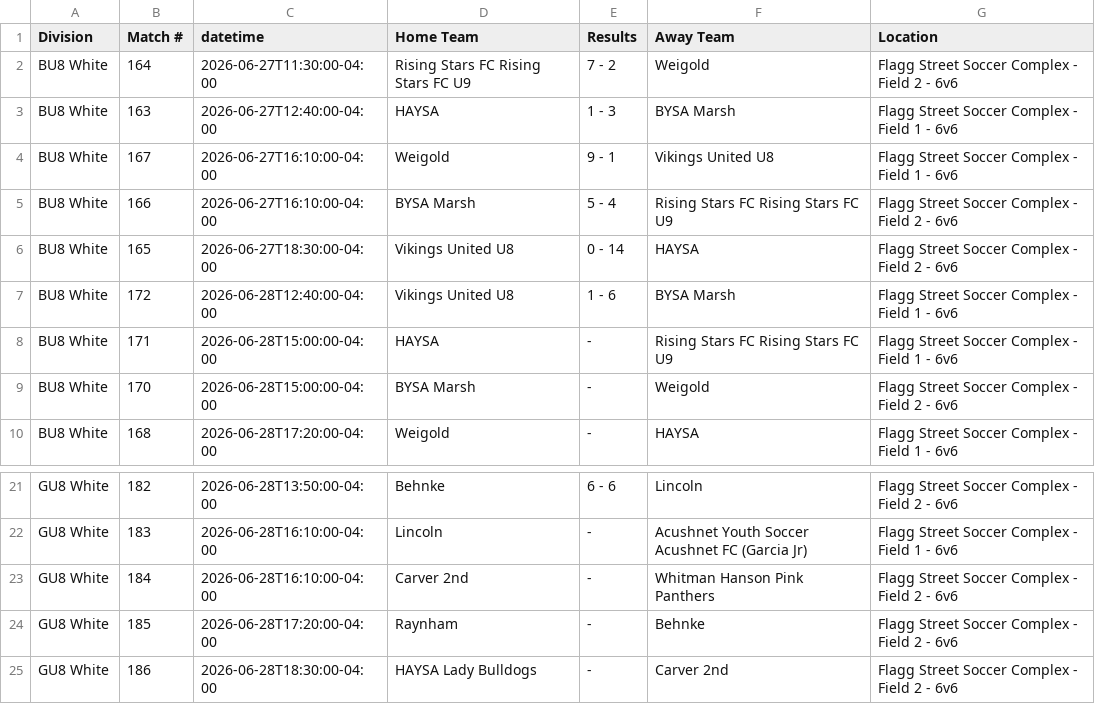
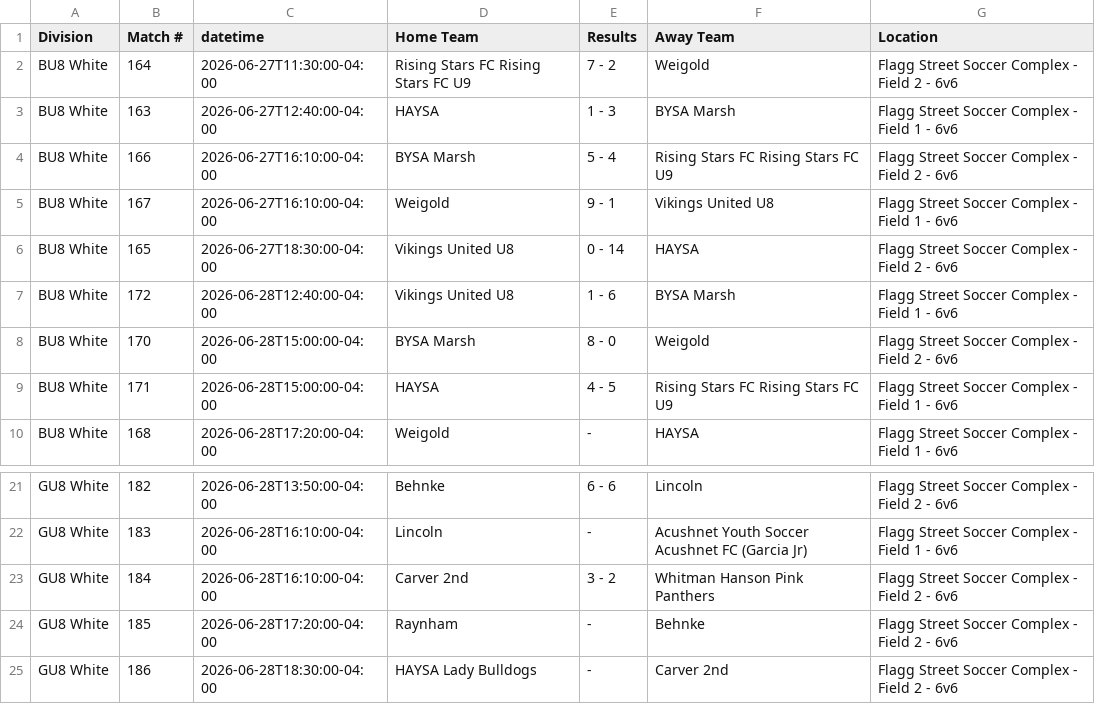
Before and after one commit to dbm1982/bridgewater-cup-scraper, a CSV file: gotsport_normalized.csv, drawn as a sheet; only a part is shown, gaps mark what is left out.

```diff
--- a/gotsport_normalized.csv
+++ b/gotsport_normalized.csv
@@ -3,8 +3,8 @@ BU8 White,164,2026-06-27T11:30:00-04:00,Rising Stars FC Rising Stars FC U9,7 - 2
 BU8 White,163,2026-06-27T12:40:00-04:00,HAYSA,1 - 3,BYSA Marsh,Flagg Street Soccer Complex - Field 1 - 6v6
+BU8 White,166,2026-06-27T16:10:00-04:00,BYSA Marsh,5 - 4,Rising Stars FC Rising Stars FC U9,Flagg Street Soccer Complex - Field 2 - 6v6
 BU8 White,167,2026-06-27T16:10:00-04:00,Weigold,9 - 1,Vikings United U8,Flagg Street Soccer Complex - Field 1 - 6v6
-BU8 White,166,2026-06-27T16:10:00-04:00,BYSA Marsh,5 - 4,Rising Stars FC Rising Stars FC U9,Flagg Street Soccer Complex - Field 2 - 6v6
 BU8 White,165,2026-06-27T18:30:00-04:00,Vikings United U8,0 - 14,HAYSA,Flagg Street Soccer Complex - Field 2 - 6v6
 BU8 White,172,2026-06-28T12:40:00-04:00,Vikings United U8,1 - 6,BYSA Marsh,Flagg Street Soccer Complex - Field 1 - 6v6
-BU8 White,171,2026-06-28T15:00:00-04:00,HAYSA,-,Rising Stars FC Rising Stars FC U9,Flagg Street Soccer Complex - Field 1 - 6v6
-BU8 White,170,2026-06-28T15:00:00-04:00,BYSA Marsh,-,Weigold,Flagg Street Soccer Complex - Field 2 - 6v6
+BU8 White,170,2026-06-28T15:00:00-04:00,BYSA Marsh,8 - 0,Weigold,Flagg Street Soccer Complex - Field 2 - 6v6
+BU8 White,171,2026-06-28T15:00:00-04:00,HAYSA,4 - 5,Rising Stars FC Rising Stars FC U9,Flagg Street Soccer Complex - Field 1 - 6v6
 BU8 White,168,2026-06-28T17:20:00-04:00,Weigold,-,HAYSA,Flagg Street Soccer Complex - Field 1 - 6v6
@@ -22,3 +22,3 @@ GU8 White,182,2026-06-28T13:50:00-04:00,Behnke,6 - 6,Lincoln,Flagg Street Soccer
 GU8 White,183,2026-06-28T16:10:00-04:00,Lincoln,-,Acushnet Youth Soccer Acushnet FC (Garcia Jr),Flagg Street Soccer Complex - Field 1 - 6v6
-GU8 White,184,2026-06-28T16:10:00-04:00,Carver 2nd,-,Whitman Hanson Pink Panthers,Flagg Street Soccer Complex - Field 2 - 6v6
+GU8 White,184,2026-06-28T16:10:00-04:00,Carver 2nd,3 - 2,Whitman Hanson Pink Panthers,Flagg Street Soccer Complex - Field 2 - 6v6
 GU8 White,185,2026-06-28T17:20:00-04:00,Raynham,-,Behnke,Flagg Street Soccer Complex - Field 2 - 6v6
```
Also changed, not shown: gotsport_raw.csv, 36 other files.
